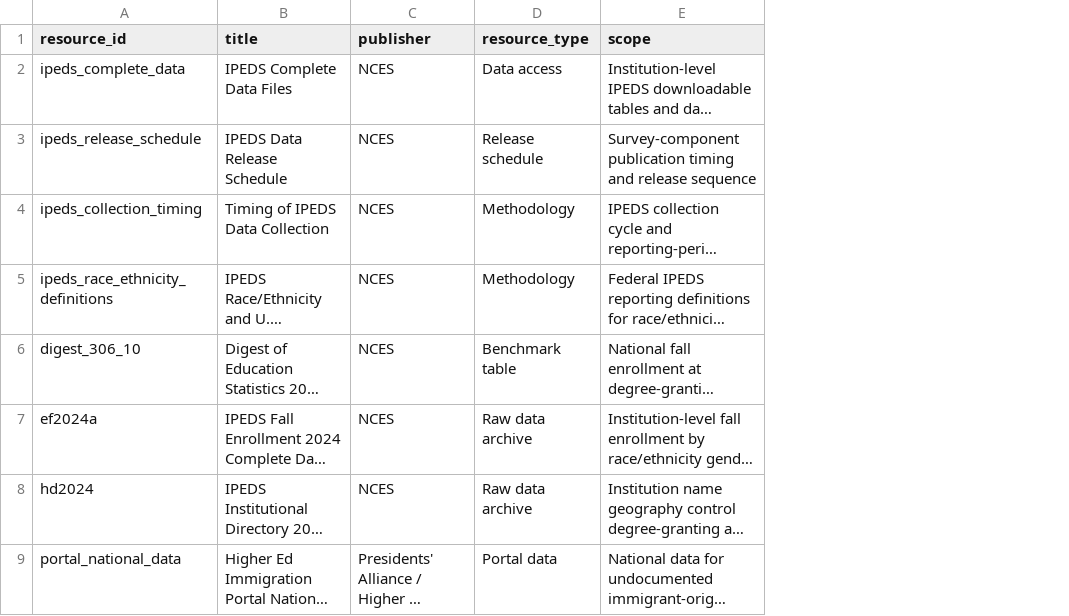
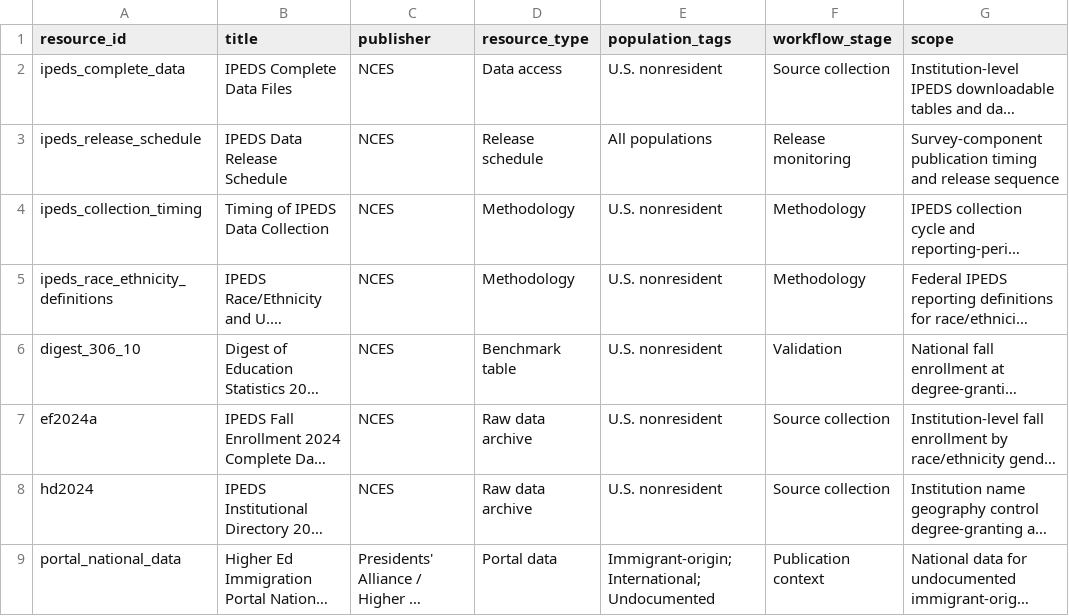
Before and after one commit to Joseph-Th/higher_education_and_immigration_demo, a CSV file: data/research_library.csv, drawn as a sheet; only a part is shown; long unchanged cells end in …; the diff names each change by its address in the sheet, - before the commit and + after, or states it on an @@ line.

```diff
--- a/data/research_library.csv
+++ b/data/research_library.csv
+column E (population_tags), rows 2-9: U.S. nonresident | All populations | U.S. nonresident | U.S. nonresident | U.S. nonresident | U.S. nonresident | U.S. nonresident | Immigrant-origin;International;Undocumented
+column F (workflow_stage), rows 2-9: Source collection | Release monitoring | Methodology | Methodology | Validation | Source collection | Source collection | Publication context
```
Also changed, not shown: site/downloads/research_library.csv, 27 other files.
